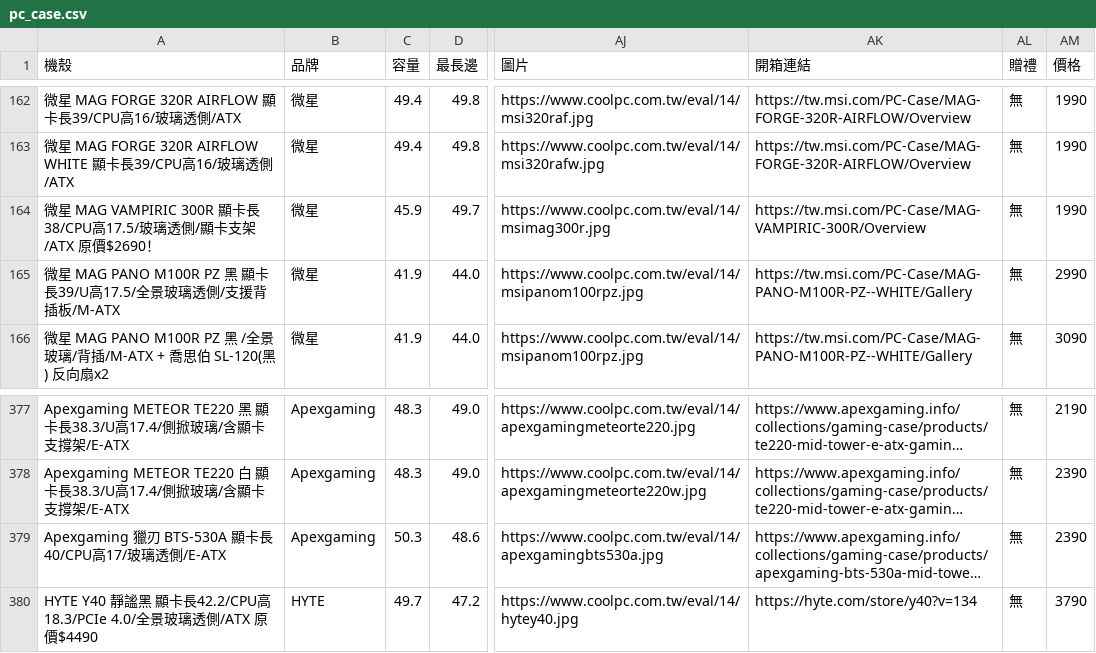
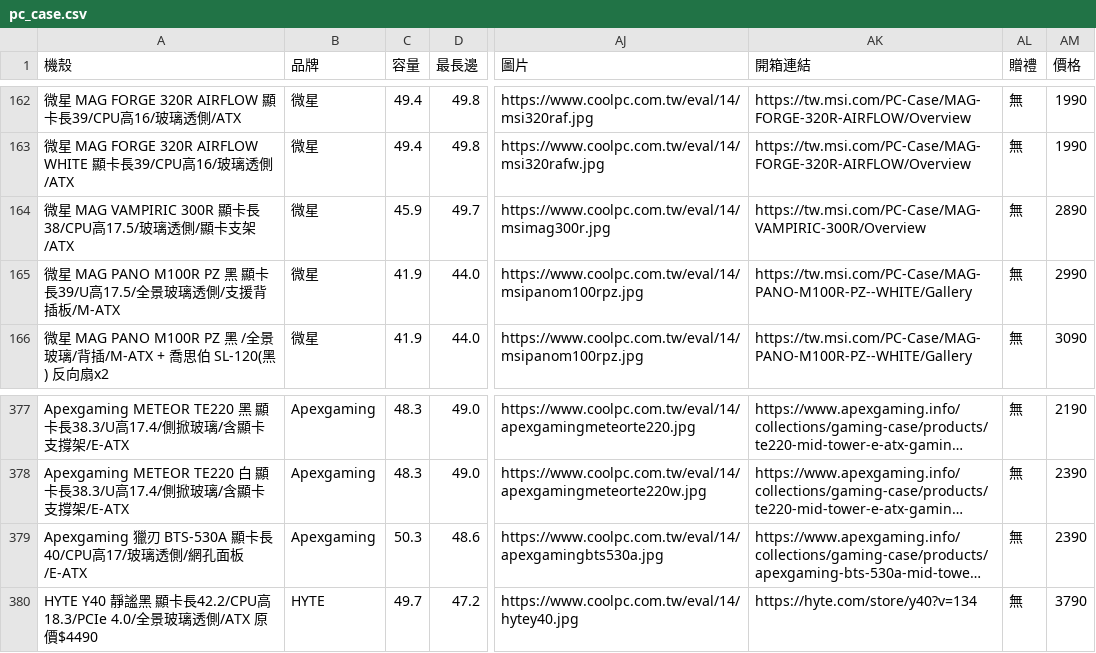
Before and after one commit to douobb/pc_case_data, a CSV file: pc_case.csv, drawn as a sheet; only a part is shown, gaps mark what is left out; long unchanged cells end in …; the diff names each change by its address in the sheet, - before the commit and + after, or states it on an @@ line.

```diff
--- a/pc_case.csv
+++ b/pc_case.csv
-A164 (機殼): …卡支架/ATX 原價$2690！
+A164 (機殼): …卡支架/ATX
-AM164 (價格): 1990
+AM164 (價格): 2890
-A379 (機殼): …透側/E-ATX
+A379 (機殼): …透側/網孔面板/E-ATX
```
Also changed, not shown: 1 other file.
